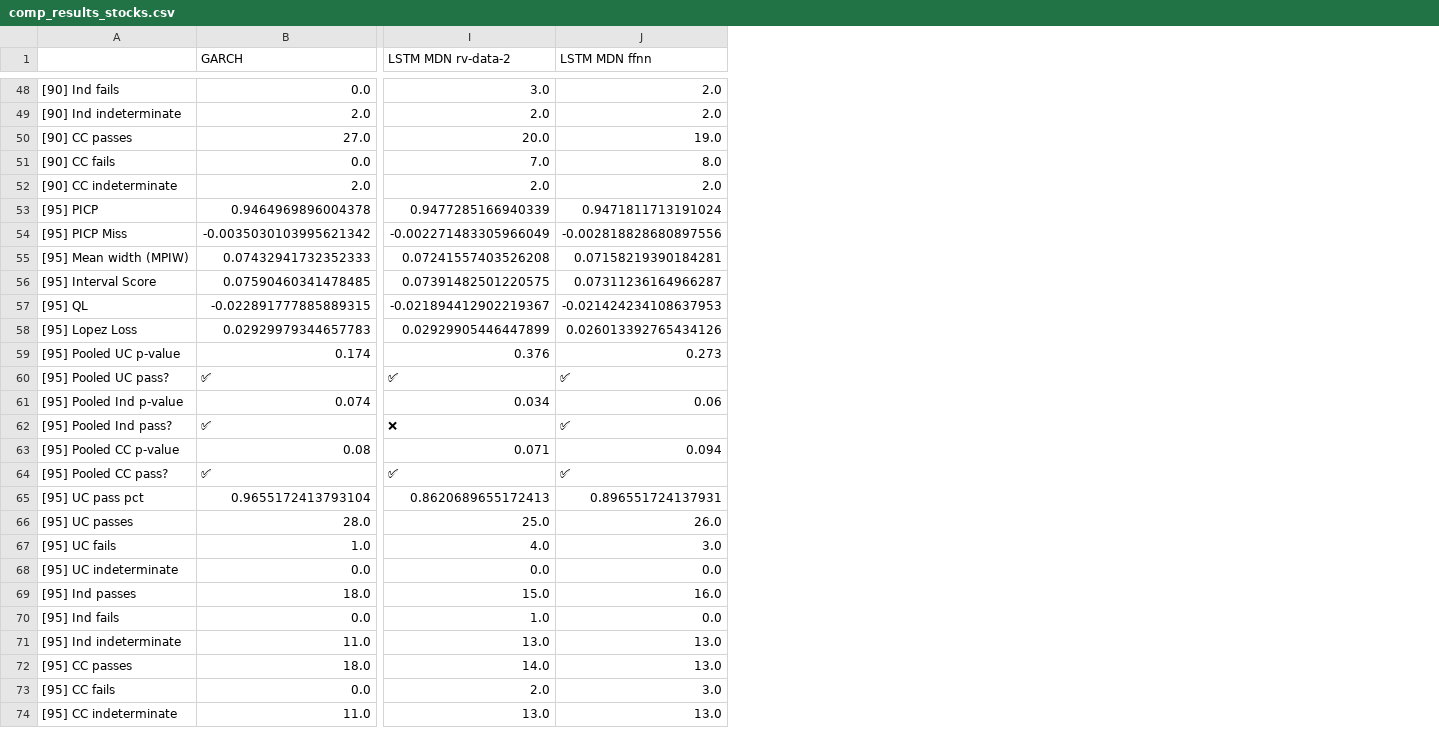
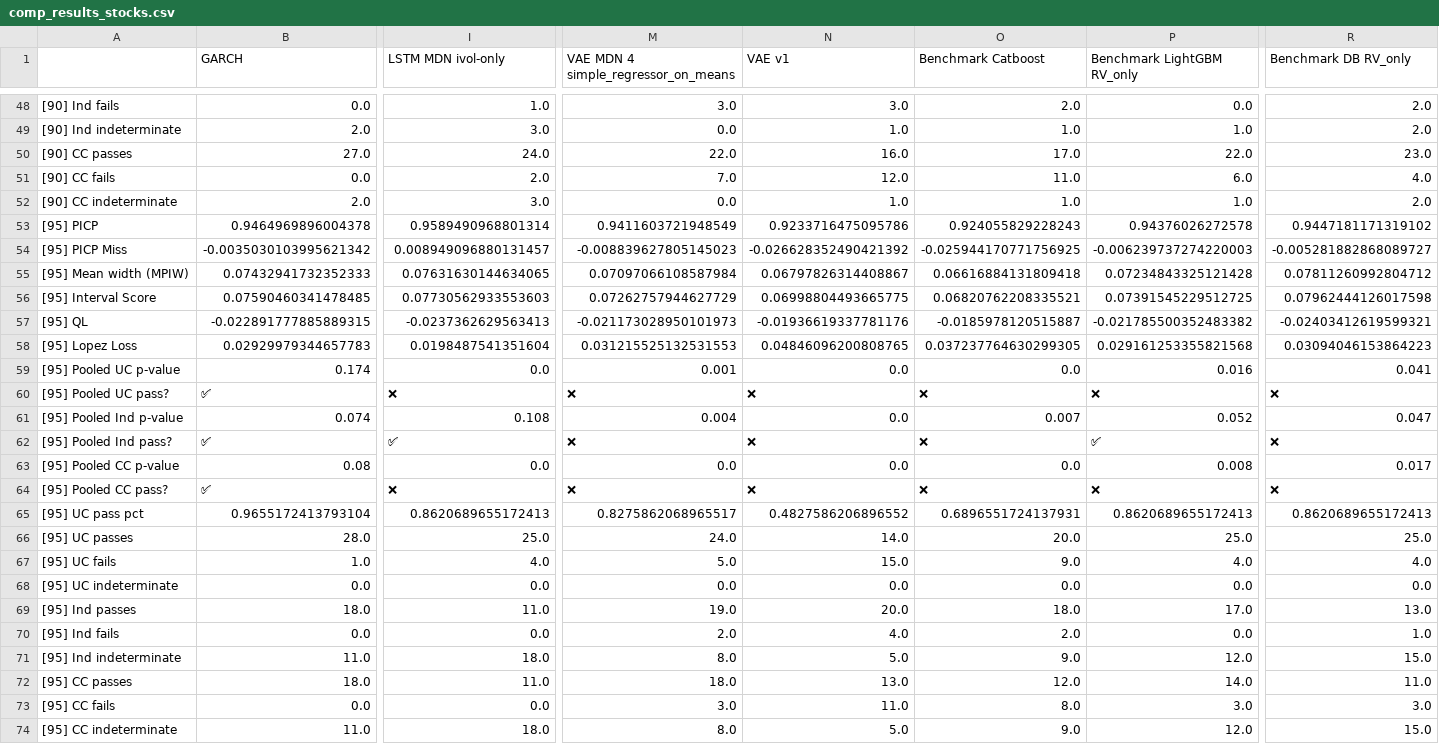
Before and after one commit to tjespe/master, a CSV file: Code/results/comp_results_stocks.csv, drawn as a sheet; only a part is shown, gaps mark what is left out; removed rows and columns are numbered as before the commit, all else as after; the diff covers the shown part only; the diff names each change by its address in the sheet, - before the commit and + after, or states it on an @@ line.

Commit message:
Add correct results for ivol-only lstm

```diff
--- a/Code/results/comp_results_stocks.csv
+++ b/Code/results/comp_results_stocks.csv
-column J (LSTM MDN ffnn), rows 48-74: 2.0 | 2.0 | 19.0 | 8.0 | 2.0 | 0.9471811713191024 | -0.002818828680897556 | 0.07158219390184281 | 0.07311236164966287 | -0.021424234108637953 | 0.026013392765434126 | 0.273 | ✅ | 0.06 | ✅ | 0.094 | ✅ | 0.896551724137931 | 26.0 | 3.0 | 0.0 | 16.0 | 0.0 | 13.0 | 13.0 | 3.0 | 13.0
+column M, row 1: VAE MDN 4 simple_regressor_on_means; rows 48-74: 3.0 | 0.0 | 22.0 | 7.0 | 0.0 | 0.9411603721948549 | -0.008839627805145023 | 0.07097066108587984 | 0.07262757944627729 | -0.021173028950101973 | 0.031215525132531553 | 0.001 | ❌ | 0.004 | ❌ | 0.0 | ❌ | 0.8275862068965517 | 24.0 | 5.0 | 0.0 | 19.0 | 2.0 | 8.0 | 18.0 | 3.0 | 8.0
+column N (VAE v1), rows 48-74: 3.0 | 1.0 | 16.0 | 12.0 | 1.0 | 0.9233716475095786 | -0.026628352490421392 | 0.06797826314408867 | 0.06998804493665775 | -0.01936619337781176 | 0.04846096200808765 | 0.0 | ❌ | 0.0 | ❌ | 0.0 | ❌ | 0.4827586206896552 | 14.0 | 15.0 | 0.0 | 20.0 | 4.0 | 5.0 | 13.0 | 11.0 | 5.0
+column O (Benchmark Catboost), rows 48-74: 2.0 | 1.0 | 17.0 | 11.0 | 1.0 | 0.924055829228243 | -0.025944170771756925 | 0.06616884131809418 | 0.06820762208335521 | -0.0185978120515887 | 0.037237764630299305 | 0.0 | ❌ | 0.007 | ❌ | 0.0 | ❌ | 0.6896551724137931 | 20.0 | 9.0 | 0.0 | 18.0 | 2.0 | 9.0 | 12.0 | 8.0 | 9.0
+column P (Benchmark LightGBM RV_only), rows 48-74: 0.0 | 1.0 | 22.0 | 6.0 | 1.0 | 0.94376026272578 | -0.006239737274220003 | 0.07234843325121428 | 0.07391545229512725 | -0.021785500352483382 | 0.029161253355821568 | 0.016 | ❌ | 0.052 | ✅ | 0.008 | ❌ | 0.8620689655172413 | 25.0 | 4.0 | 0.0 | 17.0 | 0.0 | 12.0 | 14.0 | 3.0 | 12.0
+column R (Benchmark DB RV_only), rows 48-74: 2.0 | 2.0 | 23.0 | 4.0 | 2.0 | 0.9447181171319102 | -0.005281882868089727 | 0.07811260992804712 | 0.07962444126017598 | -0.02403412619599321 | 0.03094046153864223 | 0.041 | ❌ | 0.047 | ❌ | 0.017 | ❌ | 0.8620689655172413 | 25.0 | 4.0 | 0.0 | 13.0 | 1.0 | 15.0 | 11.0 | 3.0 | 15.0
-I1: LSTM MDN rv-data-2
+I1: LSTM MDN ivol-only
-I48 (LSTM MDN ivol-only): 3.0
+I48 (LSTM MDN ivol-only): 1.0
-I49 (LSTM MDN ivol-only): 2.0
+I49 (LSTM MDN ivol-only): 3.0
-I50 (LSTM MDN ivol-only): 20.0
+I50 (LSTM MDN ivol-only): 24.0
-I51 (LSTM MDN ivol-only): 7.0
+I51 (LSTM MDN ivol-only): 2.0
-I52 (LSTM MDN ivol-only): 2.0
+I52 (LSTM MDN ivol-only): 3.0
-I53 (LSTM MDN ivol-only): 0.9477285166940339
+I53 (LSTM MDN ivol-only): 0.9589490968801314
-I54 (LSTM MDN ivol-only): -0.002271483305966049
+I54 (LSTM MDN ivol-only): 0.008949096880131457
-I55 (LSTM MDN ivol-only): 0.07241557403526208
+I55 (LSTM MDN ivol-only): 0.07631630144634065
-I56 (LSTM MDN ivol-only): 0.07391482501220575
+I56 (LSTM MDN ivol-only): 0.07730562933553603
-I57 (LSTM MDN ivol-only): -0.021894412902219367
+I57 (LSTM MDN ivol-only): -0.0237362629563413
-I58 (LSTM MDN ivol-only): 0.02929905446447899
+I58 (LSTM MDN ivol-only): 0.0198487541351604
-I59 (LSTM MDN ivol-only): 0.376
+I59 (LSTM MDN ivol-only): 0.0
-I60 (LSTM MDN ivol-only): ✅
+I60 (LSTM MDN ivol-only): ❌
-I61 (LSTM MDN ivol-only): 0.034
+I61 (LSTM MDN ivol-only): 0.108
-I62 (LSTM MDN ivol-only): ❌
+I62 (LSTM MDN ivol-only): ✅
-I63 (LSTM MDN ivol-only): 0.071
+I63 (LSTM MDN ivol-only): 0.0
-I64 (LSTM MDN ivol-only): ✅
+I64 (LSTM MDN ivol-only): ❌
-I69 (LSTM MDN ivol-only): 15.0
+I69 (LSTM MDN ivol-only): 11.0
-I70 (LSTM MDN ivol-only): 1.0
+I70 (LSTM MDN ivol-only): 0.0
-I71 (LSTM MDN ivol-only): 13.0
+I71 (LSTM MDN ivol-only): 18.0
-I72 (LSTM MDN ivol-only): 14.0
+I72 (LSTM MDN ivol-only): 11.0
-I73 (LSTM MDN ivol-only): 2.0
+I73 (LSTM MDN ivol-only): 0.0
-I74 (LSTM MDN ivol-only): 13.0
+I74 (LSTM MDN ivol-only): 18.0
```
Also changed, not shown: 103 edited cells elsewhere in this file, Code/results/comp_ranking_stocks.csv, 9 other files.
